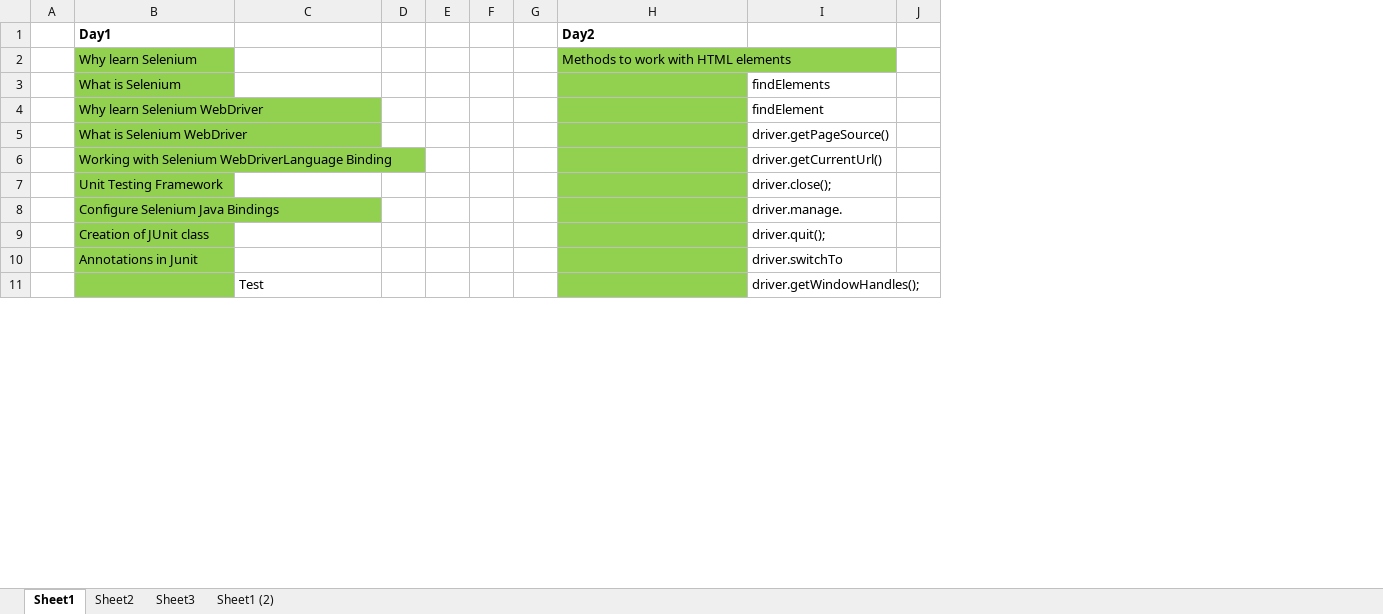
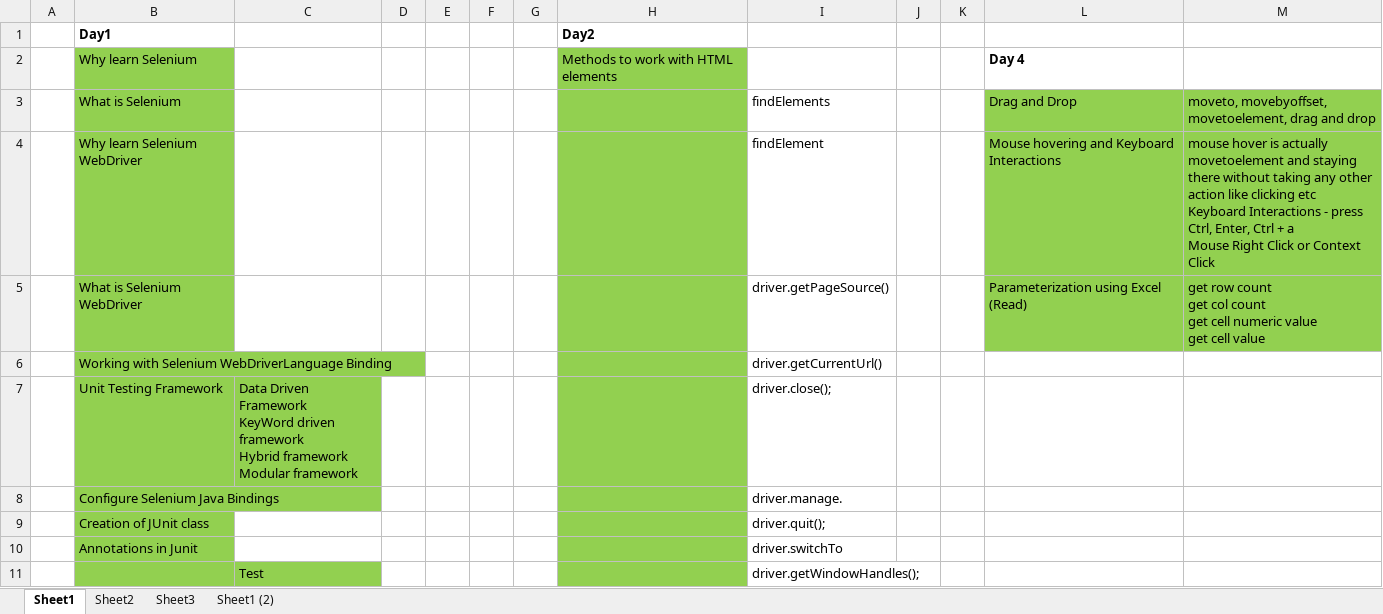
Before and after one commit to sdetMay22/trainingSdet, an Excel workbook: TrainingExcelReference.xlsx, sheet Sheet1, drawn as a sheet; only a part is shown; values as stored, in another font and other column widths than the file's, no borders; removed rows and columns are numbered as before the commit, all else as after; ↵ is a line break in a cell; the diff covers the shown part only; the diff names each change by its address in the sheet, - before the commit and + after, or states it on an @@ line.

Commit message:
Day 4

```diff
--- a/TrainingExcelReference.xlsx (sheet Sheet1)
+++ b/TrainingExcelReference.xlsx (sheet Sheet1)
-column D, empty
+column D, empty
+column K, empty
+column L, rows 2-5: Day 4 | Drag and Drop | Mouse hovering and Keyboard Interactions | Parameterization using Excel (Read)
+column M, rows 3-5: moveto, movebyoffset, movetoelement, drag and drop | mouse hover is actually movetoelement and staying there without taking any other action like clicking etc ↵ Keyboard Interactions - press Ctrl, Enter, Ctrl + a ↵ Mouse Right Click or Context Click | get row count ↵ get col count ↵ get cell numeric value ↵ get cell value
-C7: (empty)
+C7: Data Driven Framework ↵ KeyWord driven framework ↵ Hybrid framework ↵ Modular framework
-C7 fill: none
+C7 fill: #92D050
-C11 fill: none
+C11 fill: #92D050
```
Also changed, not shown: 1 edited cell and cell formats elsewhere in this sheet.
